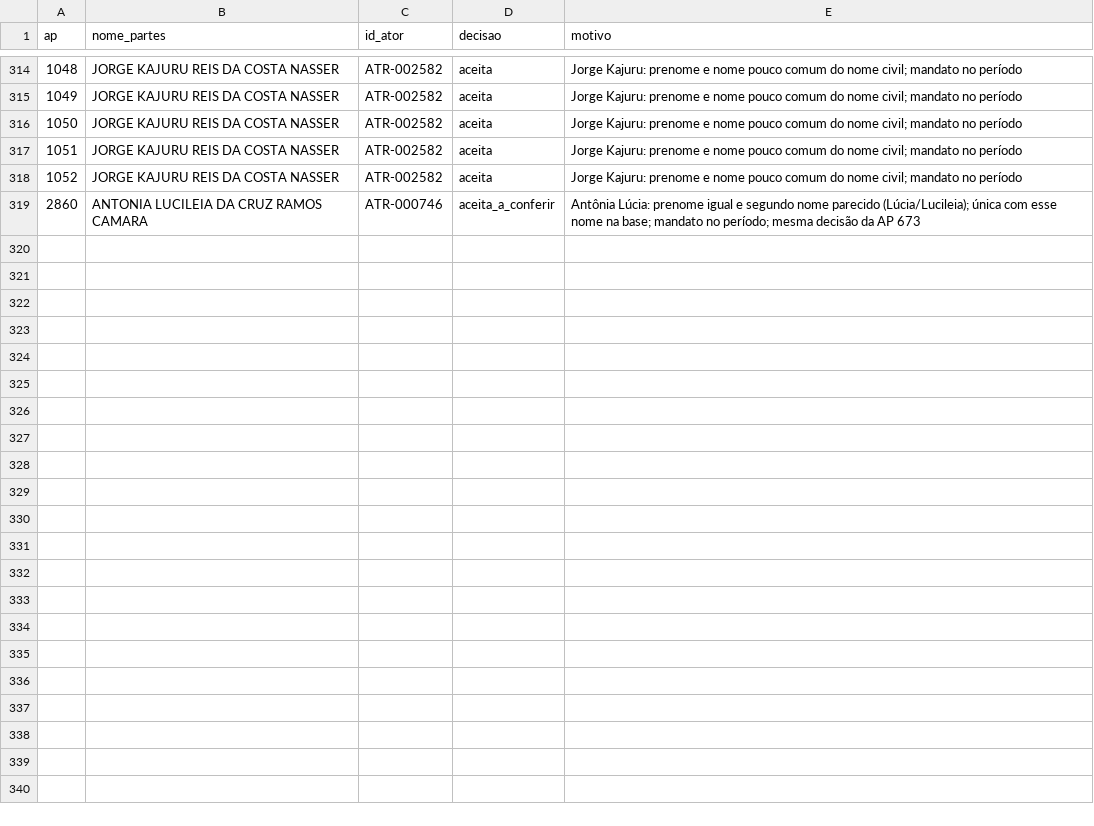
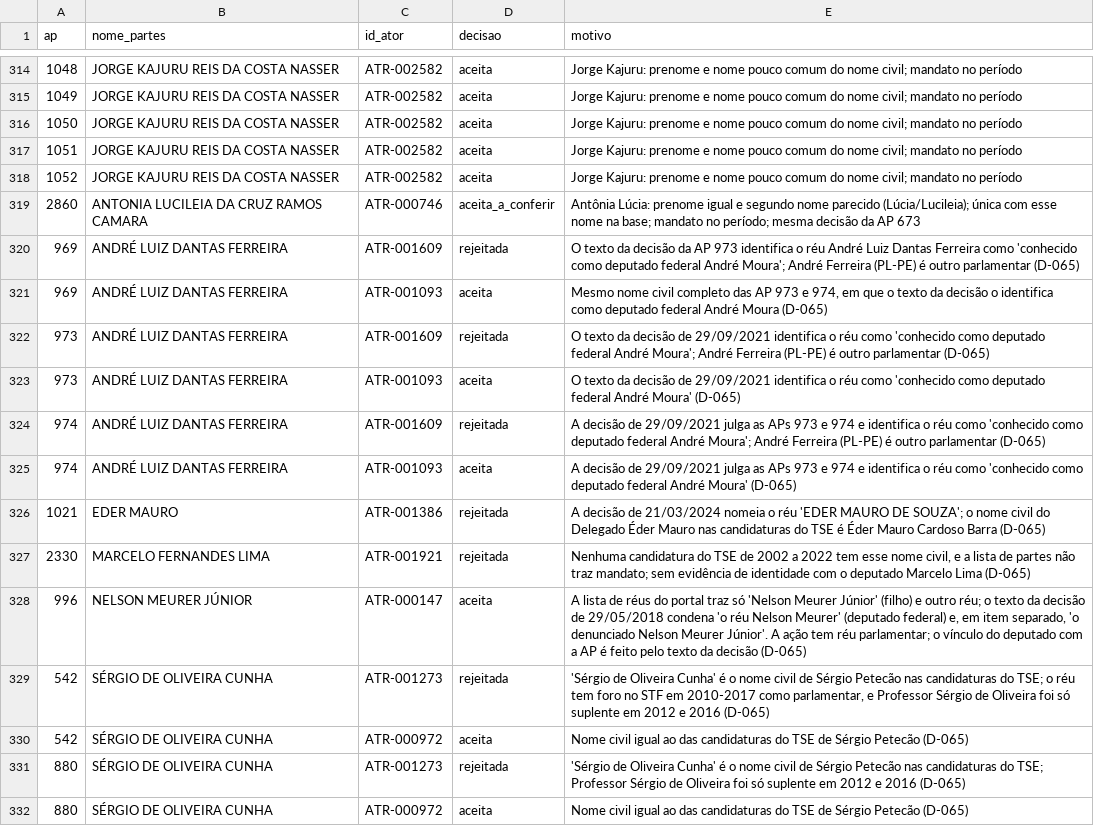
Before and after one commit to leandropitol/pesquisa-poder-institucional, a CSV file: data/curadoria/simetria_stf_ap_ligacoes.csv, drawn as a sheet; only a part is shown, gaps mark what is left out.

```diff
--- a/data/curadoria/simetria_stf_ap_ligacoes.csv
+++ b/data/curadoria/simetria_stf_ap_ligacoes.csv
@@ -319 +319,14 @@ ap,nome_partes,id_ator,decisao,motivo
 2860,ANTONIA LUCILEIA DA CRUZ RAMOS CAMARA,ATR-000746,aceita_a_conferir,Antônia Lúcia: prenome igual e segundo nome parecido (Lúcia/Lucileia); única com esse nome na base; mandato no período; mesma decisão da AP 673
+969,ANDRÉ LUIZ DANTAS FERREIRA,ATR-001609,rejeitada,O texto da decisão da AP 973 identifica o réu André Luiz Dantas Ferreira como 'conhecido como deputado federal André Moura'; André Ferreira (PL-PE) é outro parlamentar (D-065)
+969,ANDRÉ LUIZ DANTAS FERREIRA,ATR-001093,aceita,"Mesmo nome civil completo das AP 973 e 974, em que o texto da decisão o identifica como deputado federal André Moura (D-065)"
+973,ANDRÉ LUIZ DANTAS FERREIRA,ATR-001609,rejeitada,O texto da decisão de 29/09/2021 identifica o réu como 'conhecido como deputado federal André Moura'; André Ferreira (PL-PE) é outro parlamentar (D-065)
+973,ANDRÉ LUIZ DANTAS FERREIRA,ATR-001093,aceita,O texto da decisão de 29/09/2021 identifica o réu como 'conhecido como deputado federal André Moura' (D-065)
+974,ANDRÉ LUIZ DANTAS FERREIRA,ATR-001609,rejeitada,A decisão de 29/09/2021 julga as APs 973 e 974 e identifica o réu como 'conhecido como deputado federal André Moura'; André Ferreira (PL-PE) é outro parlamentar (D-065)
+974,ANDRÉ LUIZ DANTAS FERREIRA,ATR-001093,aceita,A decisão de 29/09/2021 julga as APs 973 e 974 e identifica o réu como 'conhecido como deputado federal André Moura' (D-065)
+1021,EDER MAURO,ATR-001386,rejeitada,A decisão de 21/03/2024 nomeia o réu 'EDER MAURO DE SOUZA'; o nome civil do Delegado Éder Mauro nas candidaturas do TSE é Éder Mauro Cardoso Barra (D-065)
+2330,MARCELO FERNANDES LIMA,ATR-001921,rejeitada,"Nenhuma candidatura do TSE de 2002 a 2022 tem esse nome civil, e a lista de partes não traz mandato; sem evidência de identidade com o deputado Marcelo Lima (D-065)"
+996,NELSON MEURER JÚNIOR,ATR-000147,aceita,"A lista de réus do portal traz só 'Nelson Meurer Júnior' (filho) e outro réu; o texto da decisão de 29/05/2018 condena 'o réu Nelson Meurer' (deputado federal) e, em item separado, 'o denunciado Nelson Meurer Júnior'. A ação tem réu parlamentar; o vínculo do deputado com a AP é feito pelo texto da decisão (D-065)"
+542,SÉRGIO DE OLIVEIRA CUNHA,ATR-001273,rejeitada,"'Sérgio de Oliveira Cunha' é o nome civil de Sérgio Petecão nas candidaturas do TSE; o réu tem foro no STF em 2010-2017 como parlamentar, e Professor Sérgio de Oliveira foi só suplente em 2012 e 2016 (D-065)"
+542,SÉRGIO DE OLIVEIRA CUNHA,ATR-000972,aceita,Nome civil igual ao das candidaturas do TSE de Sérgio Petecão (D-065)
+880,SÉRGIO DE OLIVEIRA CUNHA,ATR-001273,rejeitada,'Sérgio de Oliveira Cunha' é o nome civil de Sérgio Petecão nas candidaturas do TSE; Professor Sérgio de Oliveira foi só suplente em 2012 e 2016 (D-065)
+880,SÉRGIO DE OLIVEIRA CUNHA,ATR-000972,aceita,Nome civil igual ao das candidaturas do TSE de Sérgio Petecão (D-065)
```
Also changed, not shown: relatorios/tabelas/simetria_taxa_bancada.csv, relatorios/tabelas/simetria_taxa_governo_oposicao.csv, 17 other files.
